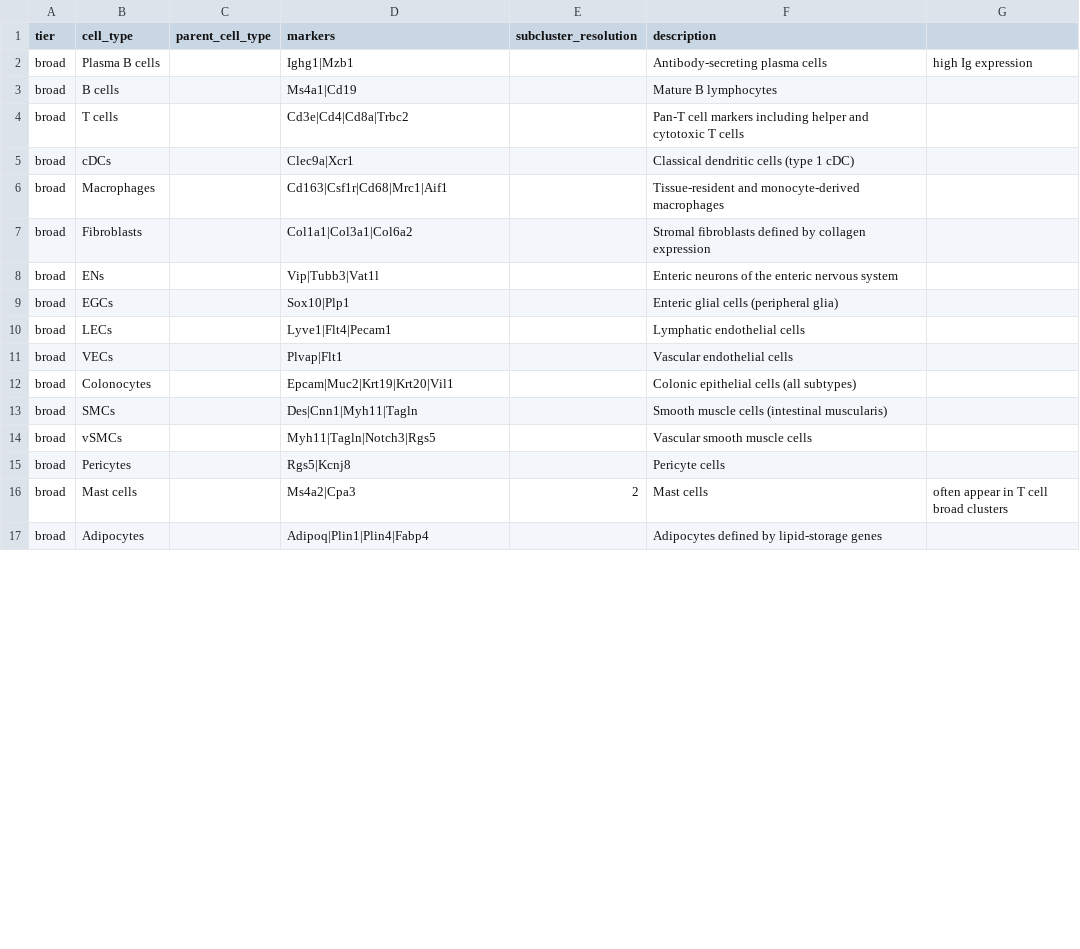
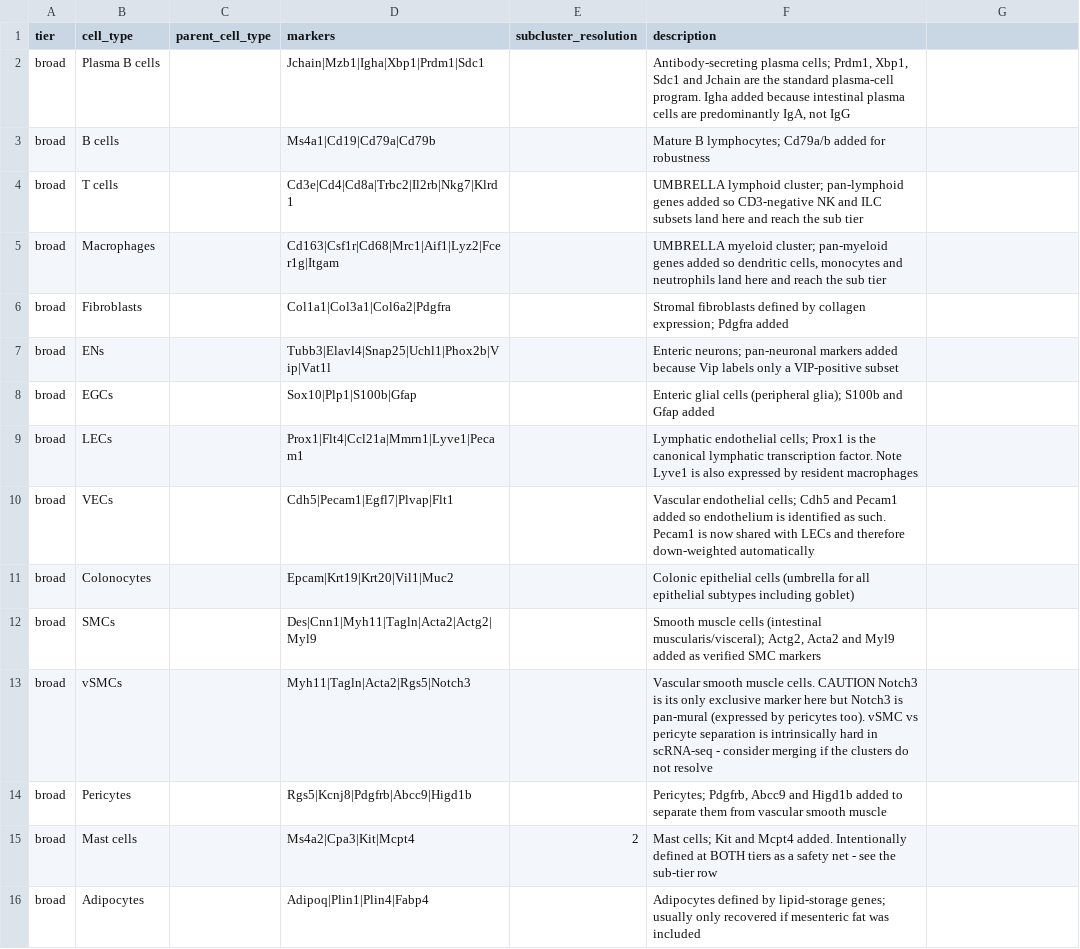
Before and after one commit to sromero1992/single_cell_projects, a CSV file: single_cell_standard_pipeline/cell_type_markers.csv, drawn as a sheet; only a part is shown; the diff covers the shown part only.

Commit message:
Updating to latest SOP pipeline

```diff
--- a/single_cell_standard_pipeline/cell_type_markers.csv
+++ b/single_cell_standard_pipeline/cell_type_markers.csv
@@ -2,16 +2,15 @@ tier,cell_type,parent_cell_type,markers,subcluster_resolution,description,
-broad,Plasma B cells,,Ighg1|Mzb1,,Antibody-secreting plasma cells, high Ig expression
-broad,B cells,,Ms4a1|Cd19,,Mature B lymphocytes,
-broad,T cells,,Cd3e|Cd4|Cd8a|Trbc2,,Pan-T cell markers including helper and cytotoxic T cells,
-broad,cDCs,,Clec9a|Xcr1,,Classical dendritic cells (type 1 cDC),
-broad,Macrophages,,Cd163|Csf1r|Cd68|Mrc1|Aif1,,Tissue-resident and monocyte-derived macrophages,
-broad,Fibroblasts,,Col1a1|Col3a1|Col6a2,,Stromal fibroblasts defined by collagen expression,
-broad,ENs,,Vip|Tubb3|Vat1l,,Enteric neurons of the enteric nervous system,
-broad,EGCs,,Sox10|Plp1,,Enteric glial cells (peripheral glia),
-broad,LECs,,Lyve1|Flt4|Pecam1,,Lymphatic endothelial cells,
-broad,VECs,,Plvap|Flt1,,Vascular endothelial cells,
-broad,Colonocytes,,Epcam|Muc2|Krt19|Krt20|Vil1,,Colonic epithelial cells (all subtypes),
-broad,SMCs,,Des|Cnn1|Myh11|Tagln,,Smooth muscle cells (intestinal muscularis),
-broad,vSMCs,,Myh11|Tagln|Notch3|Rgs5,,Vascular smooth muscle cells,
-broad,Pericytes,,Rgs5|Kcnj8,,Pericyte cells,
-broad,Mast cells,,Ms4a2|Cpa3,2,Mast cells, often appear in T cell broad clusters
-broad,Adipocytes,,Adipoq|Plin1|Plin4|Fabp4,,Adipocytes defined by lipid-storage genes,
+broad,Plasma B cells,,Jchain|Mzb1|Igha|Xbp1|Prdm1|Sdc1,,"Antibody-secreting plasma cells; Prdm1, Xbp1, Sdc1 and Jchain are the standard plasma-cell program. Igha added because intestinal plasma cells are predominantly IgA, not IgG"
+broad,B cells,,Ms4a1|Cd19|Cd79a|Cd79b,,Mature B lymphocytes; Cd79a/b added for robustness
+broad,T cells,,Cd3e|Cd4|Cd8a|Trbc2|Il2rb|Nkg7|Klrd1,,UMBRELLA lymphoid cluster; pan-lymphoid genes added so CD3-negative NK and ILC subsets land here and reach the sub tier
+broad,Macrophages,,Cd163|Csf1r|Cd68|Mrc1|Aif1|Lyz2|Fcer1g|Itgam,,"UMBRELLA myeloid cluster; pan-myeloid genes added so dendritic cells, monocytes and neutrophils land here and reach the sub tier"
+broad,Fibroblasts,,Col1a1|Col3a1|Col6a2|Pdgfra,,Stromal fibroblasts defined by collagen expression; Pdgfra added
+broad,ENs,,Tubb3|Elavl4|Snap25|Uchl1|Phox2b|Vip|Vat1l,,Enteric neurons; pan-neuronal markers added because Vip labels only a VIP-positive subset
+broad,EGCs,,Sox10|Plp1|S100b|Gfap,,Enteric glial cells (peripheral glia); S100b and Gfap added
+broad,LECs,,Prox1|Flt4|Ccl21a|Mmrn1|Lyve1|Pecam1,,Lymphatic endothelial cells; Prox1 is the canonical lymphatic transcription factor. Note Lyve1 is also expressed by resident macrophages
+broad,VECs,,Cdh5|Pecam1|Egfl7|Plvap|Flt1,,Vascular endothelial cells; Cdh5 and Pecam1 added so endothelium is identified as such. Pecam1 is now shared with LECs and therefore down-weighted automatically
+broad,Colonocytes,,Epcam|Krt19|Krt20|Vil1|Muc2,,Colonic epithelial cells (umbrella for all epithelial subtypes including goblet)
+broad,SMCs,,Des|Cnn1|Myh11|Tagln|Acta2|Actg2|Myl9,,"Smooth muscle cells (intestinal muscularis/visceral); Actg2, Acta2 and Myl9 added as verified SMC markers"
+broad,vSMCs,,Myh11|Tagln|Acta2|Rgs5|Notch3,,Vascular smooth muscle cells. CAUTION Notch3 is its only exclusive marker here but Notch3 is pan-mural (expressed by pericytes too). vSMC vs pericyte separation is intrinsically hard in scRNA-seq - consider merging if the clusters do not resolve
+broad,Pericytes,,Rgs5|Kcnj8|Pdgfrb|Abcc9|Higd1b,,"Pericytes; Pdgfrb, Abcc9 and Higd1b added to separate them from vascular smooth muscle"
+broad,Mast cells,,Ms4a2|Cpa3|Kit|Mcpt4,2,Mast cells; Kit and Mcpt4 added. Intentionally defined at BOTH tiers as a safety net - see the sub-tier row
+broad,Adipocytes,,Adipoq|Plin1|Plin4|Fabp4,,Adipocytes defined by lipid-storage genes; usually only recovered if mesenteric fat was included
```
Also changed, not shown: 11 removed rows and 46 edited cells elsewhere in this file, 30 other files.
